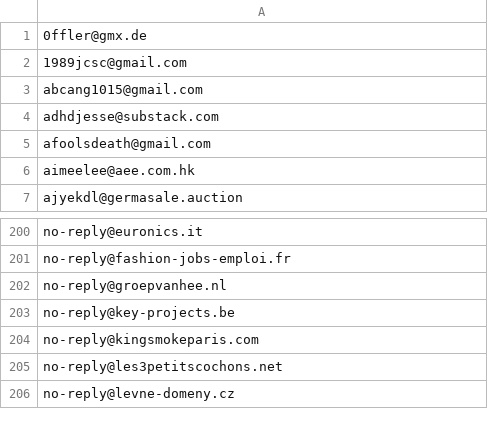
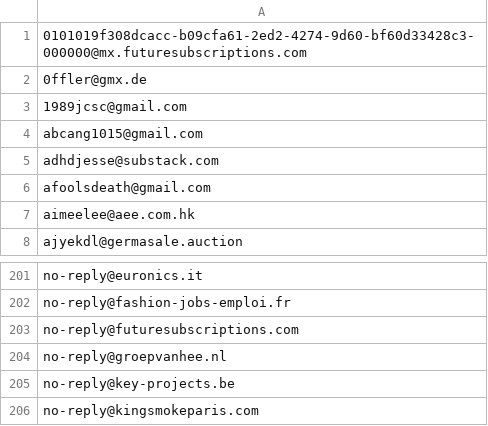
Before and after one commit to avidansternberg/project-blocklist, a CSV file: user_lists/scam-mail.csv, drawn as a sheet; only a part is shown, gaps mark what is left out; the shorter side is filled out with more unchanged rows; the diff names each change by its address in the sheet, - before the commit and + after, or states it on an @@ line.

Commit message:
Add scam

```diff
--- a/user_lists/scam-mail.csv
+++ b/user_lists/scam-mail.csv
+row 1: 0101019f308dcacc-b09cfa61-2ed2-4274-9d60-bf60d33428c3-000000@mx.futuresubscriptions.com
+row 203: no-reply@futuresubscriptions.com
```
Also changed, not shown: domain_lists/scam.csv.
